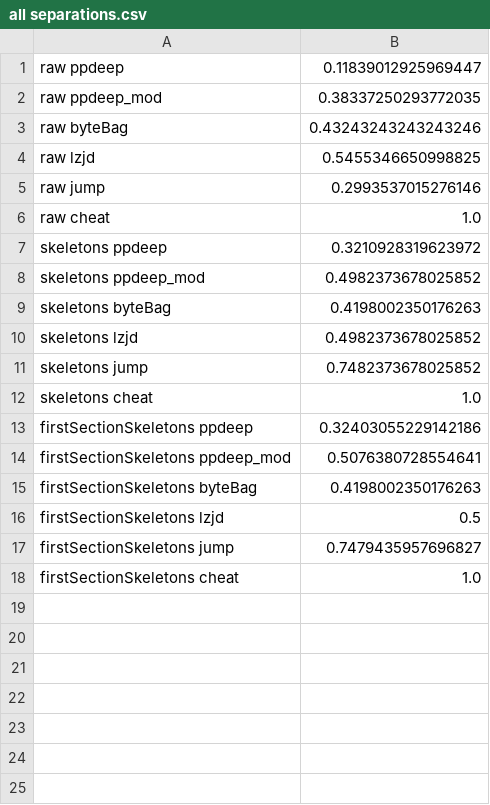
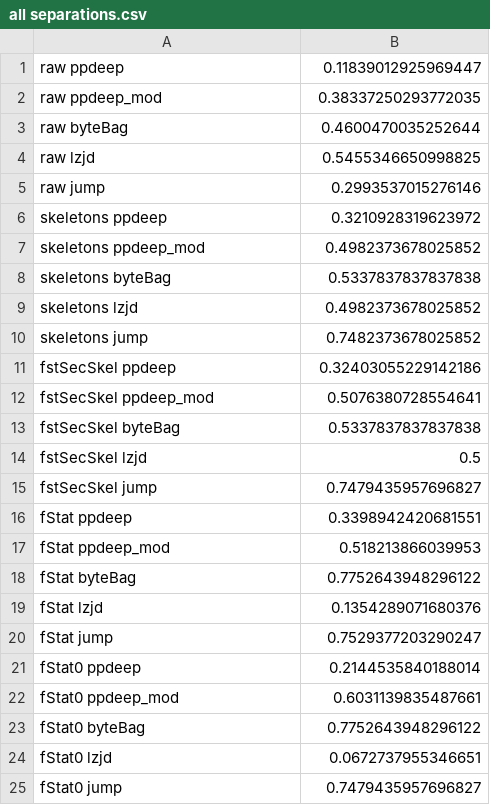
Before and after one commit to mrNuTz/ethereum-contract-similarity, a CSV file: runs/solcOptions/out/all separations.csv, drawn as a sheet.

Commit message:
apply f-stat-filter

```diff
--- a/runs/solcOptions/out/all separations.csv
+++ b/runs/solcOptions/out/all separations.csv
@@ -2,17 +2,24 @@ raw ppdeep,0.11839012925969447
 raw ppdeep_mod,0.38337250293772035
-raw byteBag,0.43243243243243246
+raw byteBag,0.4600470035252644
 raw lzjd,0.5455346650998825
 raw jump,0.2993537015276146
-raw cheat,1.0
 skeletons ppdeep,0.3210928319623972
 skeletons ppdeep_mod,0.4982373678025852
-skeletons byteBag,0.4198002350176263
+skeletons byteBag,0.5337837837837838
 skeletons lzjd,0.4982373678025852
 skeletons jump,0.7482373678025852
-skeletons cheat,1.0
-firstSectionSkeletons ppdeep,0.32403055229142186
-firstSectionSkeletons ppdeep_mod,0.5076380728554641
-firstSectionSkeletons byteBag,0.4198002350176263
-firstSectionSkeletons lzjd,0.5
-firstSectionSkeletons jump,0.7479435957696827
-firstSectionSkeletons cheat,1.0
+fstSecSkel ppdeep,0.32403055229142186
+fstSecSkel ppdeep_mod,0.5076380728554641
+fstSecSkel byteBag,0.5337837837837838
+fstSecSkel lzjd,0.5
+fstSecSkel jump,0.7479435957696827
+fStat ppdeep,0.3398942420681551
+fStat ppdeep_mod,0.518213866039953
+fStat byteBag,0.7752643948296122
+fStat lzjd,0.1354289071680376
+fStat jump,0.7529377203290247
+fStat0 ppdeep,0.2144535840188014
+fStat0 ppdeep_mod,0.6031139835487661
+fStat0 byteBag,0.7752643948296122
+fStat0 lzjd,0.0672737955346651
+fStat0 jump,0.7479435957696827
```
Also changed, not shown: runs/solcOptions/out/abis at 0.5.16 o1 runs200 separations.csv, runs/solcOptions/out/runs at 0.8.4 o1 abi2 separations.csv, 43 other files.
